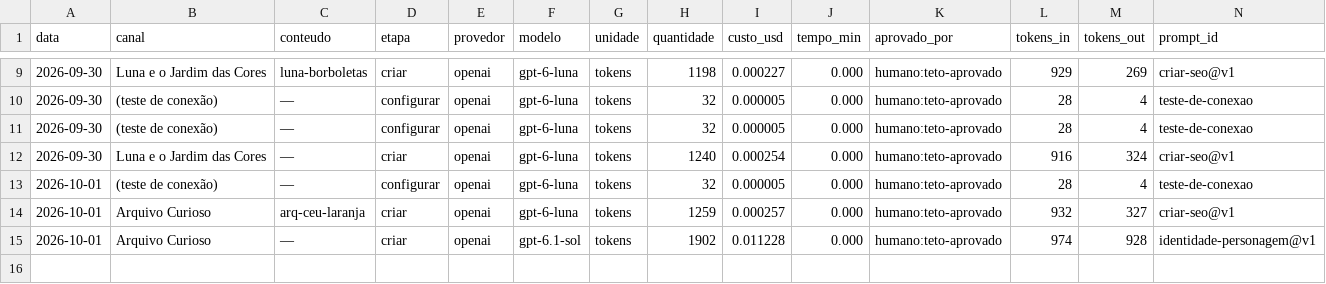
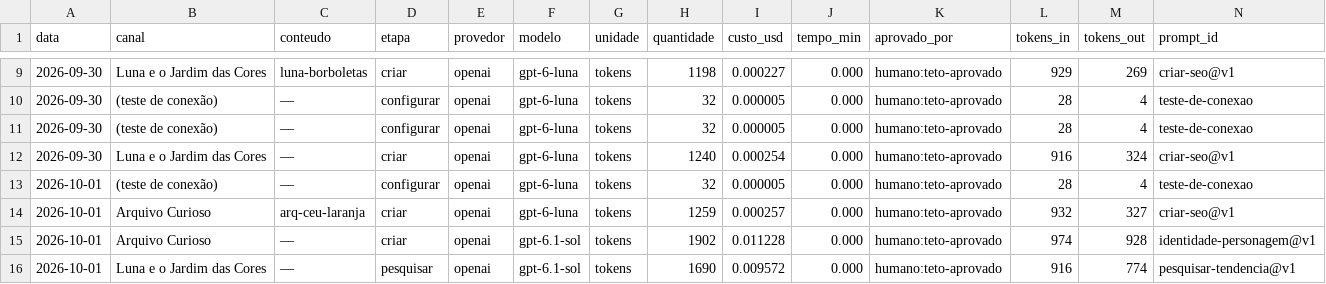
Before and after one commit to donclaudito/rebeca, a CSV file: .rebeca/custos.csv, drawn as a sheet; only a part is shown, gaps mark what is left out; the diff names each change by its address in the sheet, - before the commit and + after, or states it on an @@ line.

```diff
--- a/.rebeca/custos.csv
+++ b/.rebeca/custos.csv
+row 16: 2026-10-01 | Luna e o Jardim das Cores | — | pesquisar | openai | gpt-6.1-sol | tokens | 1690 | 0.009572 | 0.000 | humano:teto-aprovado | 916 | 774 | pesquisar-tendencia@v1
```
Also changed, not shown: 8 other files.
